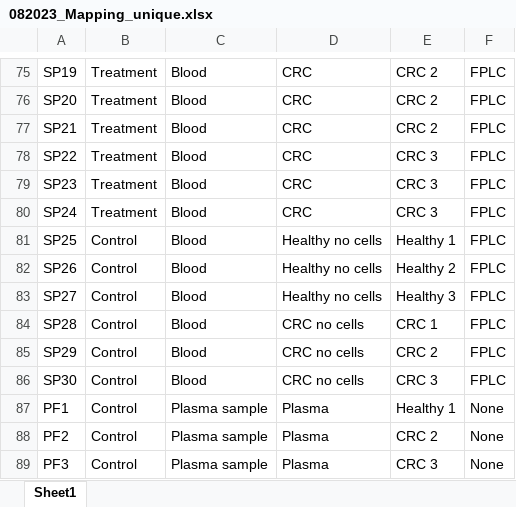
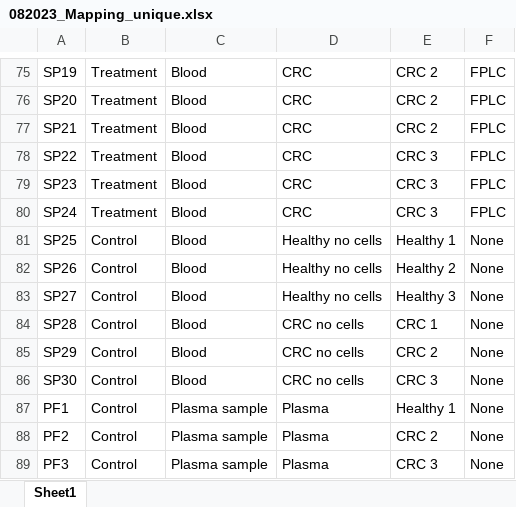
Before and after one commit to rskks/olink, an Excel workbook: data/082023_Mapping_unique.xlsx, sheet Sheet1, drawn as a sheet; only a part is shown, gaps mark what is left out; values as stored, in another font and other column widths than the file's, no borders; the diff names each change by its address in the sheet, - before the commit and + after, or states it on an @@ line.

Commit message:
NPX09 initial commit (Reformed list, dilution heatmaps)

```diff
--- a/data/082023_Mapping_unique.xlsx (sheet Sheet1)
+++ b/data/082023_Mapping_unique.xlsx (sheet Sheet1)
-F81:F86: FPLC
+F81:F86: None
```
Also changed, not shown: 29 other files.
